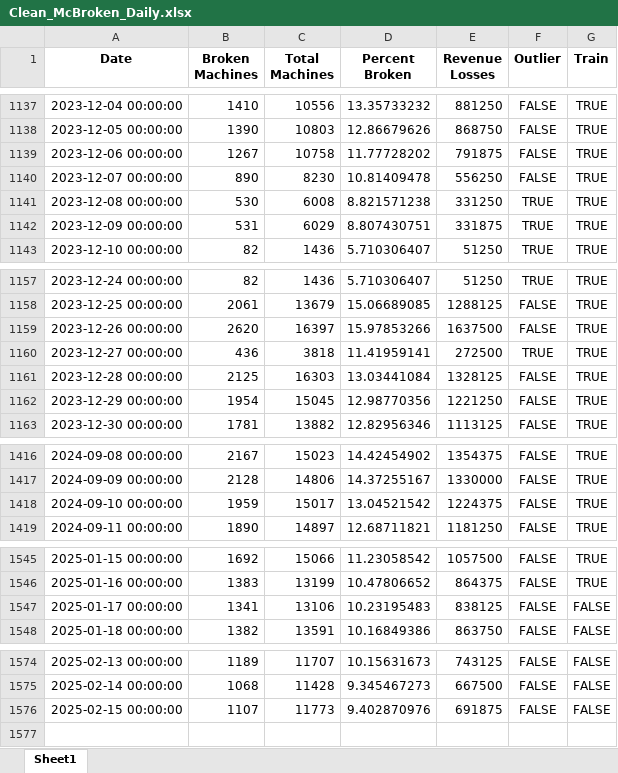
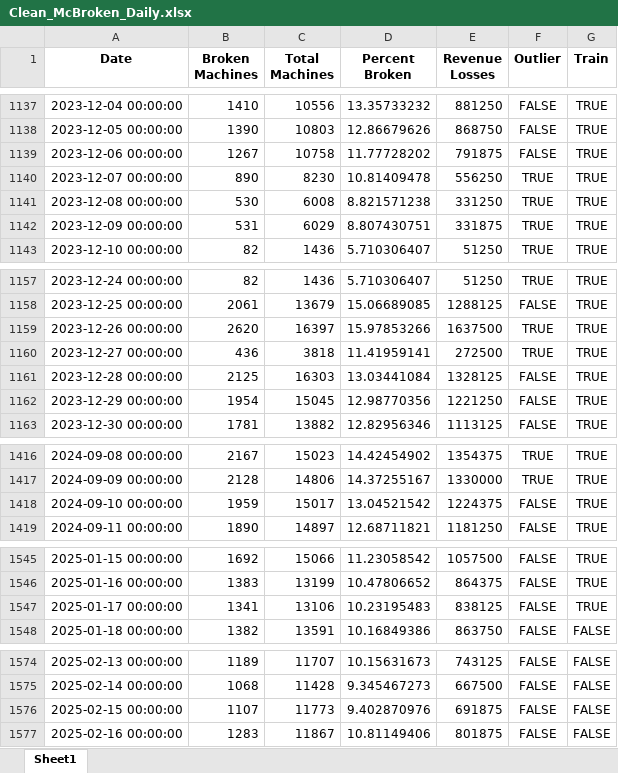
Before and after one commit to ijyliu/mcbroken-forecasting, an Excel workbook: Experimental Notebooks/Data/Clean_McBroken_Daily.xlsx, sheet Sheet1, drawn as a sheet; only a part is shown, gaps mark what is left out; values as stored, in another font and other column widths than the file's, no borders; the diff covers the shown part only; the diff names each change by its address in the sheet, - before the commit and + after, or states it on an @@ line.

Commit message:
updates to outliers; initial prophet fit

```diff
--- a/Experimental Notebooks/Data/Clean_McBroken_Daily.xlsx (sheet Sheet1)
+++ b/Experimental Notebooks/Data/Clean_McBroken_Daily.xlsx (sheet Sheet1)
-F1140 (Outlier): FALSE
+F1140 (Outlier): TRUE
-F1159 (Outlier): FALSE
+F1159 (Outlier): TRUE
-F1416:F1417 (Outlier): FALSE
+F1416:F1417 (Outlier): TRUE
-G1547 (Train): FALSE
+G1547 (Train): TRUE
+row 1577: 2025-02-16 00:00:00 | 1283 | 11867 | 10.81149406 | 801875 | FALSE | FALSE
```
Also changed, not shown: 27 edited cells elsewhere in this sheet, 3 other files.
